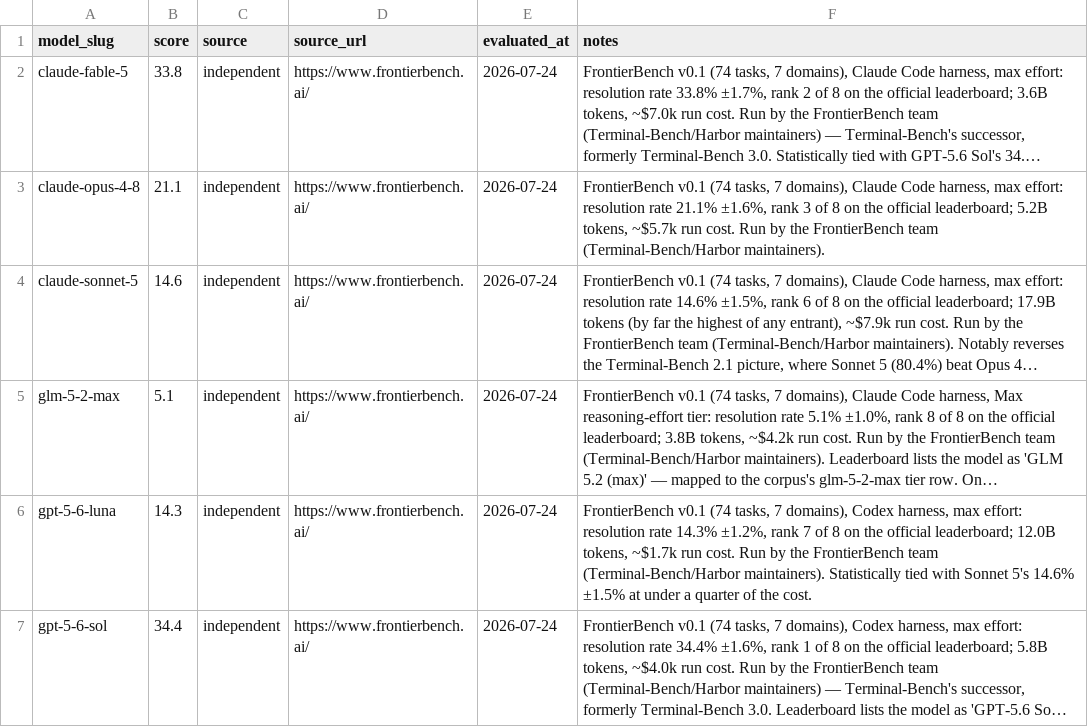
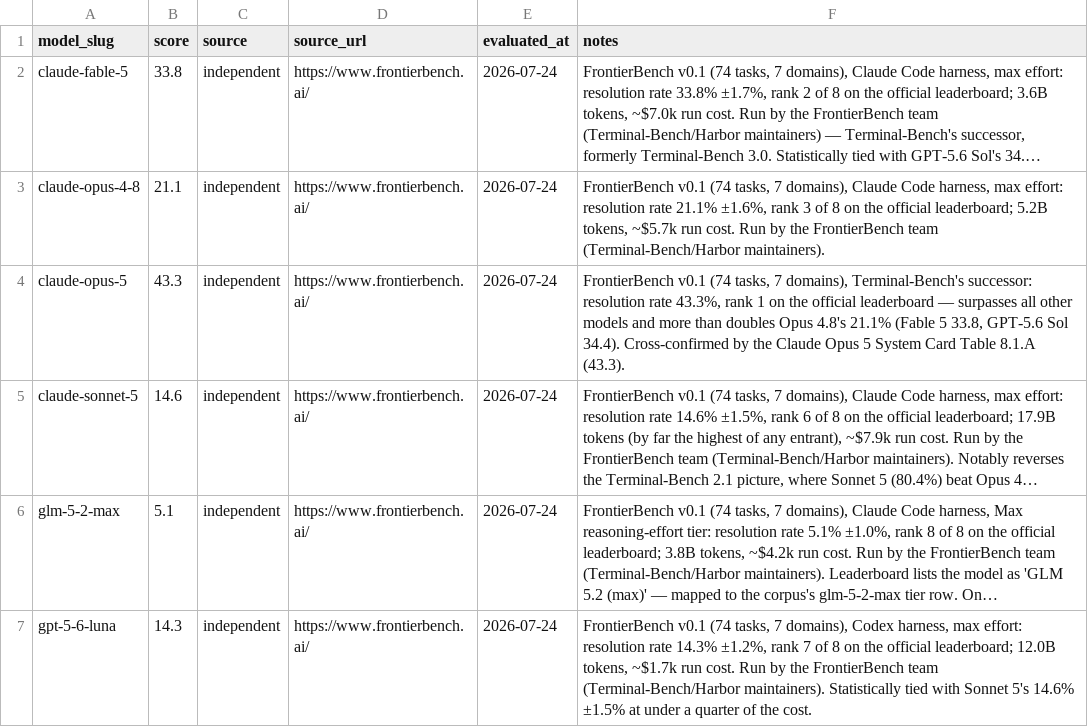
Before and after one commit to punitarani/modelbeats, a CSV file: data/results/frontierbench.csv, drawn as a sheet; only a part is shown; the shorter side is filled out with more unchanged rows; long unchanged cells end in …; the diff names each change by its address in the sheet, - before the commit and + after, or states it on an @@ line.

Commit message:
feat(data): add Claude Opus 5 with its official launch benchmarks (#9)

```diff
--- a/data/results/frontierbench.csv
+++ b/data/results/frontierbench.csv
+row 4: claude-opus-5 | 43.3 | independent | https://www.frontierbench.ai/ | 2026-07-24 | FrontierBench v0.1 (74 tasks, 7 domains), Terminal-Bench's successor: resolution rate 43.3%, rank 1 on the official leaderboard — surpasses all other models and more than doubles Opus 4.8's 21.1% (Fable 5 33.8, GPT-5.6 Sol 34.4). Cross-confirmed by the Claude Opus 5 System Card Table 8.1.A (43.3).
```
Also changed, not shown: data/results/arc-agi-1.csv, data/results/browsecomp.csv, 32 other files.
